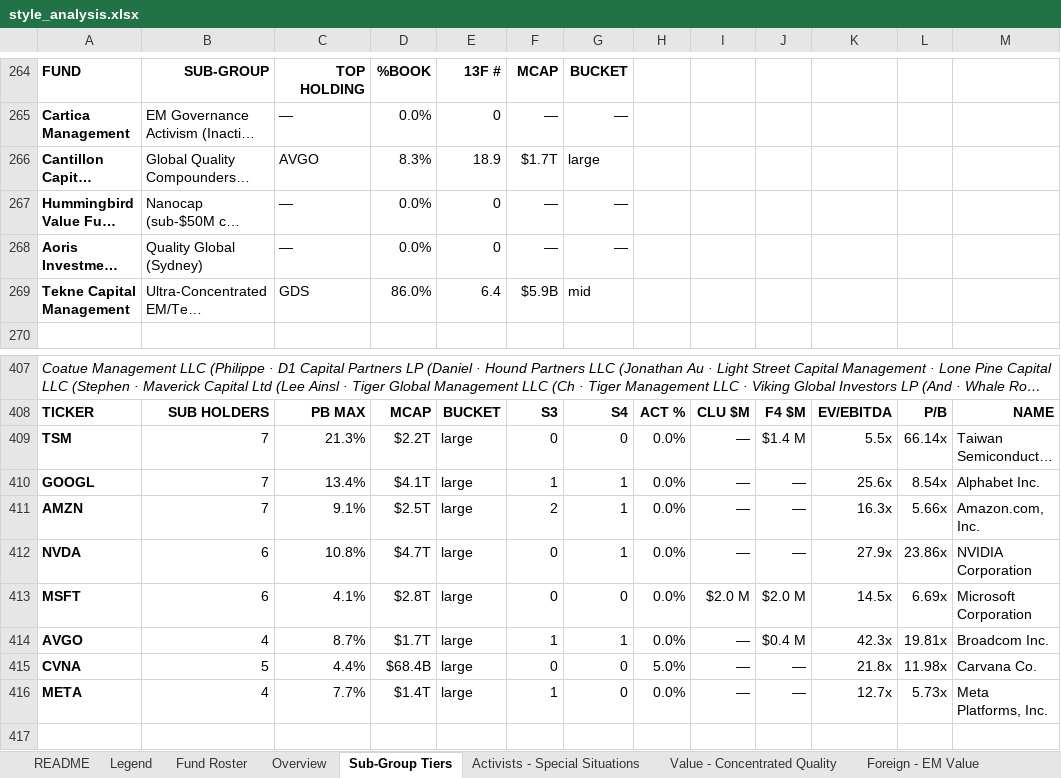
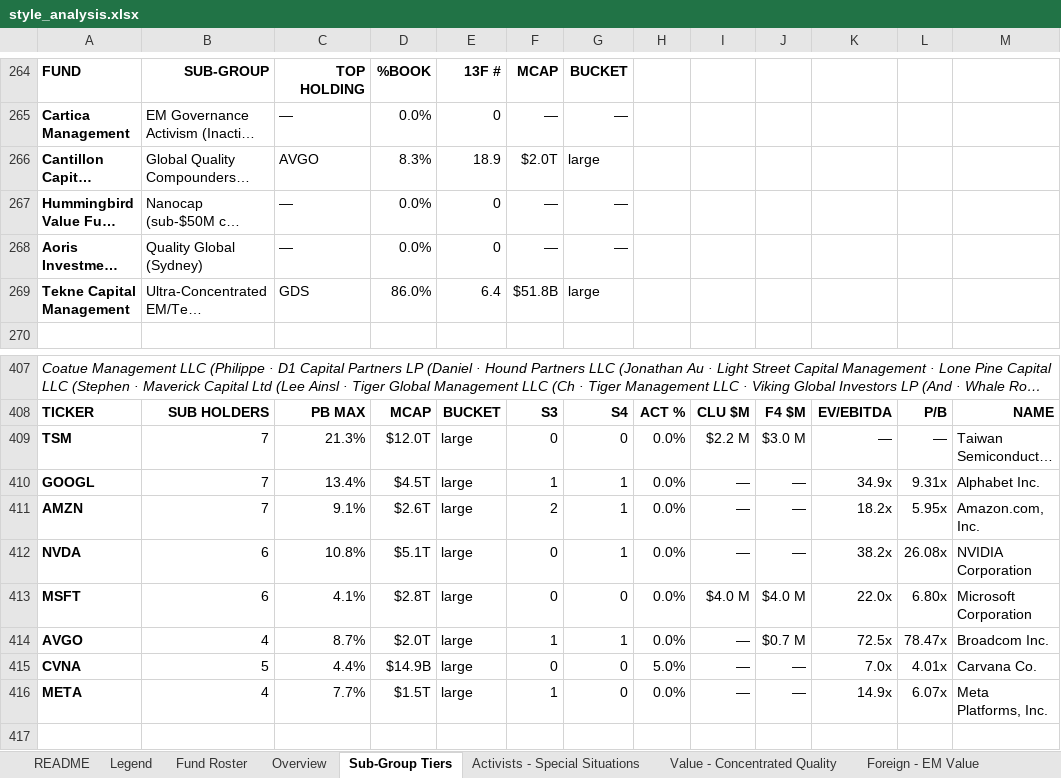
Before and after one commit to jupitersstring/cyclepapa, an Excel workbook: style_analysis.xlsx, sheet Sub-Group Tiers, drawn as a sheet; only a part is shown, gaps mark what is left out; long unchanged cells end in …; values as stored, in another font and other column widths than the file's, no borders; the diff covers the shown part only; the diff names each change by its address in the sheet, - before the commit and + after, or states it on an @@ line.

```diff
--- a/style_analysis.xlsx (sheet Sub-Group Tiers)
+++ b/style_analysis.xlsx (sheet Sub-Group Tiers)
-F266: $1.7T
+F266: $2.0T
-F269: $5.9B
+F269: $51.8B
-G269: mid
+G269: large
-D409: $2.2T
+D409: $12.0T
-I409: —
+I409: $2.2 M
-J409: $1.4 M
+J409: $3.0 M
-K409: 5.5x
+K409: —
-L409: 66.14x
+L409: —
-D410: $4.1T
+D410: $4.5T
-K410: 25.6x
+K410: 34.9x
-L410: 8.54x
+L410: 9.31x
-D411: $2.5T
+D411: $2.6T
-K411: 16.3x
+K411: 18.2x
-L411: 5.66x
+L411: 5.95x
-D412: $4.7T
+D412: $5.1T
-K412: 27.9x
+K412: 38.2x
-L412: 23.86x
+L412: 26.08x
-I413: $2.0 M
+I413: $4.0 M
-J413: $2.0 M
+J413: $4.0 M
-K413: 14.5x
+K413: 22.0x
-L413: 6.69x
+L413: 6.80x
-D414: $1.7T
+D414: $2.0T
-J414: $0.4 M
+J414: $0.7 M
-K414: 42.3x
+K414: 72.5x
-L414: 19.81x
+L414: 78.47x
-D415: $68.4B
+D415: $14.9B
-K415: 21.8x
+K415: 7.0x
-L415: 11.98x
+L415: 4.01x
-D416: $1.4T
+D416: $1.5T
-K416: 12.7x
+K416: 14.9x
-L416: 5.73x
+L416: 6.07x
```
Also changed, not shown: 657 edited cells elsewhere in this sheet, sheet Ticker Reference, sheet Overview, sheet Mega Multi-Strats - Quants, sheet Value - Concentrated Quality, sheet Foreign - EM Value, sheet Distressed - Event-Driven, 12 more sheets, 26 other files.
